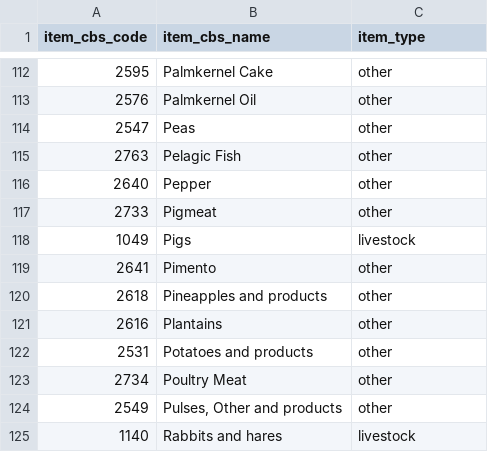
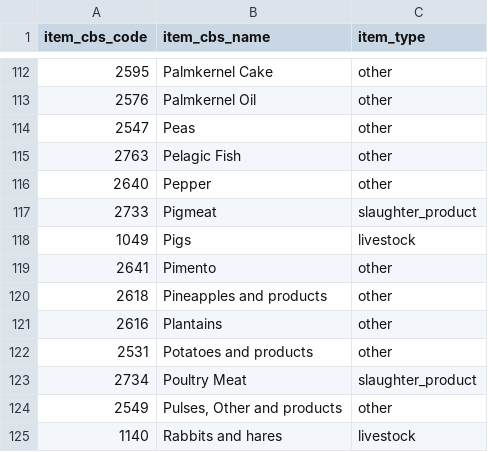
Before and after one commit to eduaguilera/whep, a CSV file: inst/extdata/items_cbs.csv, drawn as a sheet; only a part is shown, gaps mark what is left out; the diff covers the shown part only.

Commit message:
Add slaughtering processes

```diff
--- a/inst/extdata/items_cbs.csv
+++ b/inst/extdata/items_cbs.csv
@@ -116,3 +116,3 @@ item_cbs_code,item_cbs_name,item_type
 2640,Pepper,other
-2733,Pigmeat,other
+2733,Pigmeat,slaughter_product
 1049,Pigs,livestock
@@ -122,3 +122,3 @@ item_cbs_code,item_cbs_name,item_type
 2531,Potatoes and products,other
-2734,Poultry Meat,other
+2734,Poultry Meat,slaughter_product
 2549,"Pulses, Other and products",other
```
Also changed, not shown: 6 edited cells elsewhere in this file, 6 other files.
